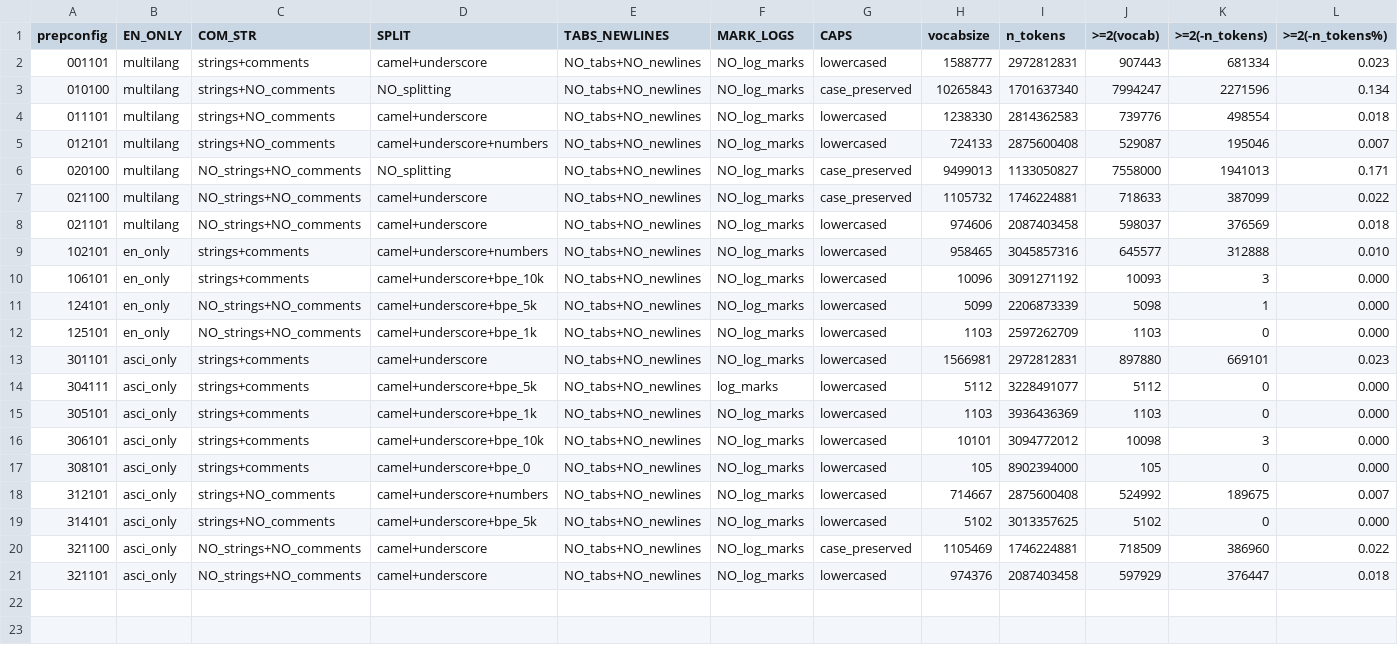
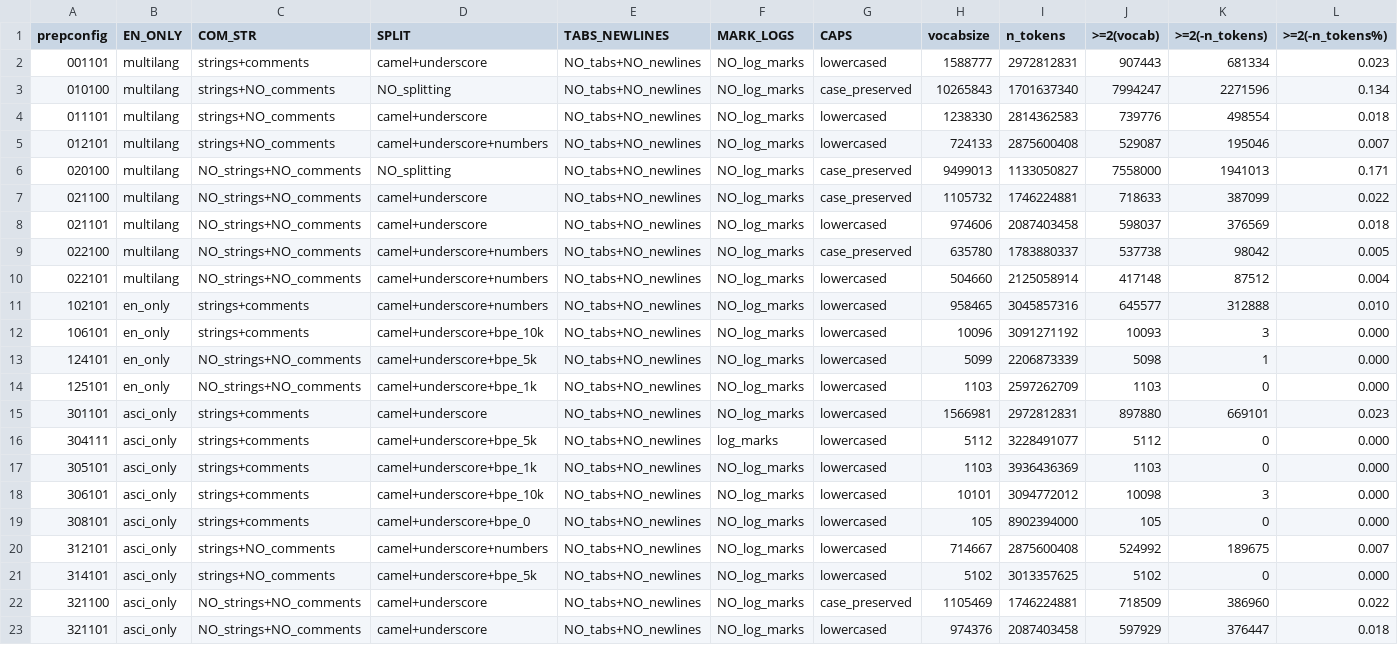
Before and after one commit to hlibbabii/log-recommender-dataprep, a CSV file: vocab-modeling-data-v2.0.1/vocab-summary.csv, drawn as a sheet; only a part is shown; rows hold the shown columns only; the diff names each change by its address in the sheet, - before the commit and + after, or states it on an @@ line.

Commit message:
added 022100 and 022101

```diff
--- a/vocab-modeling-data-v2.0.1/vocab-summary.csv
+++ b/vocab-modeling-data-v2.0.1/vocab-summary.csv
+row 9: 022100 | multilang | NO_strings+NO_comments | camel+underscore+numbers | NO_tabs+NO_newlines | NO_log_marks | case_preserved | 635780 | 1783880337 | 537738 | 98042 | 0.005
+row 10: 022101 | multilang | NO_strings+NO_comments | camel+underscore+numbers | NO_tabs+NO_newlines | NO_log_marks | lowercased | 504660 | 2125058914 | 417148 | 87512 | 0.004
```
